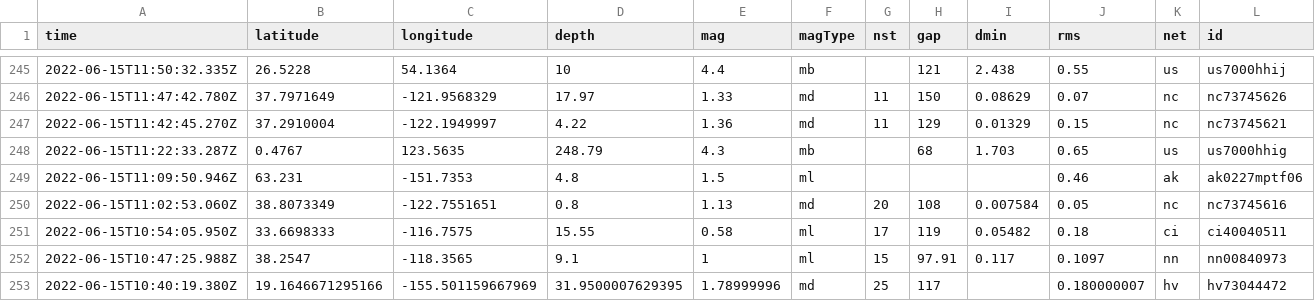
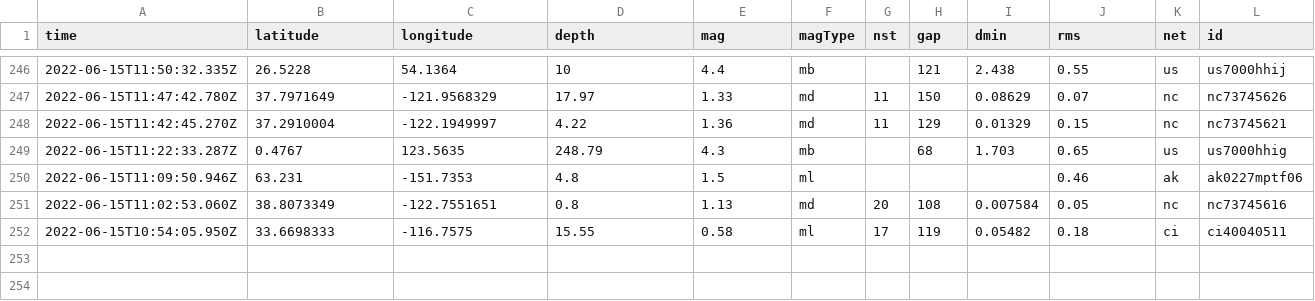
Before and after one commit to jemmastephenson/my-data-robot, a CSV file: usgs_current.csv, drawn as a sheet; only a part is shown, gaps mark what is left out; removed rows and columns are numbered as before the commit, all else as after; rows hold the shown columns only; the diff covers the shown part only; the diff names each change by its address in the sheet, - before the commit and + after, or states it on an @@ line.

```diff
--- a/usgs_current.csv
+++ b/usgs_current.csv
-row 252: 2022-06-15T10:47:25.988Z | 38.2547 | -118.3565 | 9.1 | 1 | ml | 15 | 97.91 | 0.117 | 0.1097 | nn | nn00840973
-row 253: 2022-06-15T10:40:19.380Z | 19.1646671295166 | -155.501159667969 | 31.9500007629395 | 1.78999996 | md | 25 | 117 |  | 0.180000007 | hv | hv73044472
```
Also changed, not shown: 1 added row, 1 removed row and 7 edited cells elsewhere in this file.
